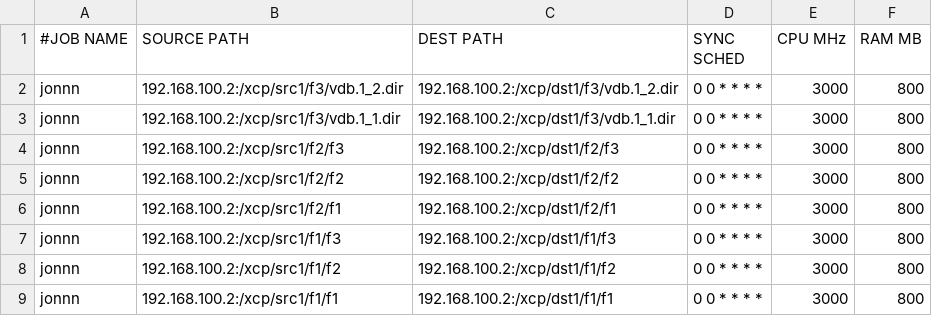
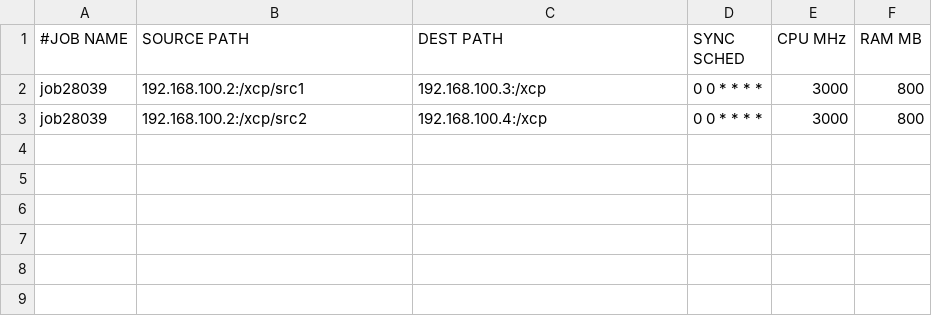
Before and after one commit to aluckhur/xcption, a CSV file: example/src1.csv, drawn as a sheet.

```diff
--- a/example/src1.csv
+++ b/example/src1.csv
@@ -1,9 +1,3 @@
 #JOB NAME,SOURCE PATH,DEST PATH,SYNC SCHED,CPU MHz,RAM MB
-jonnn,192.168.100.2:/xcp/src1/f3/vdb.1_2.dir,192.168.100.2:/xcp/dst1/f3/vdb.1_2.dir,0 0 * * * *,3000,800
-jonnn,192.168.100.2:/xcp/src1/f3/vdb.1_1.dir,192.168.100.2:/xcp/dst1/f3/vdb.1_1.dir,0 0 * * * *,3000,800
-jonnn,192.168.100.2:/xcp/src1/f2/f3,192.168.100.2:/xcp/dst1/f2/f3,0 0 * * * *,3000,800
-jonnn,192.168.100.2:/xcp/src1/f2/f2,192.168.100.2:/xcp/dst1/f2/f2,0 0 * * * *,3000,800
-jonnn,192.168.100.2:/xcp/src1/f2/f1,192.168.100.2:/xcp/dst1/f2/f1,0 0 * * * *,3000,800
-jonnn,192.168.100.2:/xcp/src1/f1/f3,192.168.100.2:/xcp/dst1/f1/f3,0 0 * * * *,3000,800
-jonnn,192.168.100.2:/xcp/src1/f1/f2,192.168.100.2:/xcp/dst1/f1/f2,0 0 * * * *,3000,800
-jonnn,192.168.100.2:/xcp/src1/f1/f1,192.168.100.2:/xcp/dst1/f1/f1,0 0 * * * *,3000,800
+job28039,192.168.100.2:/xcp/src1,192.168.100.3:/xcp,0 0 * * * *,3000,800
+job28039,192.168.100.2:/xcp/src2,192.168.100.4:/xcp,0 0 * * * *,3000,800
```
Also changed, not shown: example/src.csv, 3 other files.
